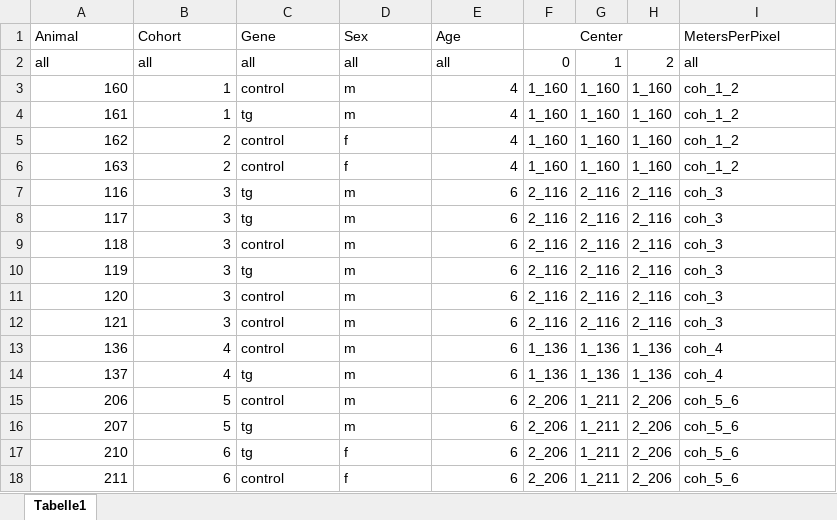
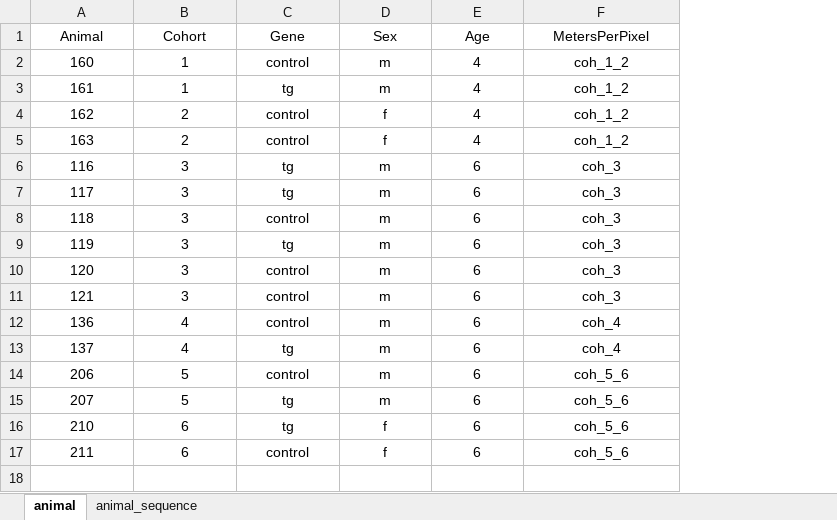
Before and after one commit to caniko/BiKiPy, an Excel workbook: examples/sequence/OUL/metadata.xlsx, sheet animal, drawn as a sheet; values as stored, in another font and other column widths than the file's, no borders; removed rows and columns are numbered as before the commit, all else as after; the diff names each change by its address in the sheet, - before the commit and + after, or states it on an @@ line.

```diff
--- a/examples/sequence/OUL/metadata.xlsx (sheet animal)
+++ b/examples/sequence/OUL/metadata.xlsx (sheet animal)
-sheet tab: Tabelle1
+sheet tab: animal
+sheet tab: animal_sequence
-column F (Center), rows 3-18: 1_160 | 1_160 | 1_160 | 1_160 | 2_116 | 2_116 | 2_116 | 2_116 | 2_116 | 2_116 | 1_136 | 1_136 | 2_206 | 2_206 | 2_206 | 2_206
-column G, rows 3-18: 1_160 | 1_160 | 1_160 | 1_160 | 2_116 | 2_116 | 2_116 | 2_116 | 2_116 | 2_116 | 1_136 | 1_136 | 1_211 | 1_211 | 1_211 | 1_211
-column H, rows 3-18: 1_160 | 1_160 | 1_160 | 1_160 | 2_116 | 2_116 | 2_116 | 2_116 | 2_116 | 2_116 | 1_136 | 1_136 | 2_206 | 2_206 | 2_206 | 2_206
-A1:E1 alignment: left
+A1:E1 alignment: center
-F1 alignment: left
+F1 alignment: center
-row 2: all | all | all | all | all | 0 | 1 | 2 | all
-A2:B17 alignment: right
+A2:B17 alignment: center
-C2:D17 alignment: left
+C2:D17 alignment: center
-E2:E17 alignment: right
+E2:E17 alignment: center
-F2:F17 alignment: left
+F2:F17 alignment: center
```
Also changed, not shown: 27 other files.
